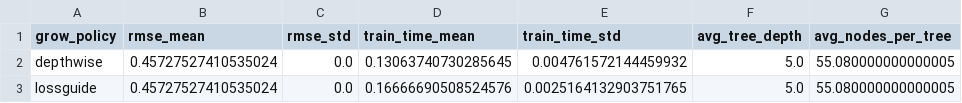
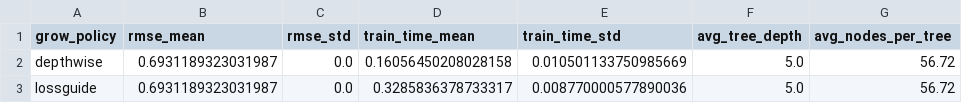
Before and after one commit to ThanhDang-Vn/ensemble-catboost-xgboost, a CSV file: assets/experiments/xgb_grow_policy_summary.csv, drawn as a sheet.

```diff
--- a/assets/experiments/xgb_grow_policy_summary.csv
+++ b/assets/experiments/xgb_grow_policy_summary.csv
@@ -1,3 +1,3 @@
 grow_policy,rmse_mean,rmse_std,train_time_mean,train_time_std,avg_tree_depth,avg_nodes_per_tree
-depthwise,0.45727527410535024,0.0,0.13063740730285645,0.004761572144459932,5.0,55.080000000000005
-lossguide,0.45727527410535024,0.0,0.16666690508524576,0.0025164132903751765,5.0,55.080000000000005
+depthwise,0.6931189323031987,0.0,0.16056450208028158,0.010501133750985669,5.0,56.72
+lossguide,0.6931189323031987,0.0,0.3285836378733317,0.008770000577890036,5.0,56.72
```
Also changed, not shown: assets/experiments/cat_bagging_runs.csv, assets/experiments/cat_bagging_summary.csv, 24 other files.
